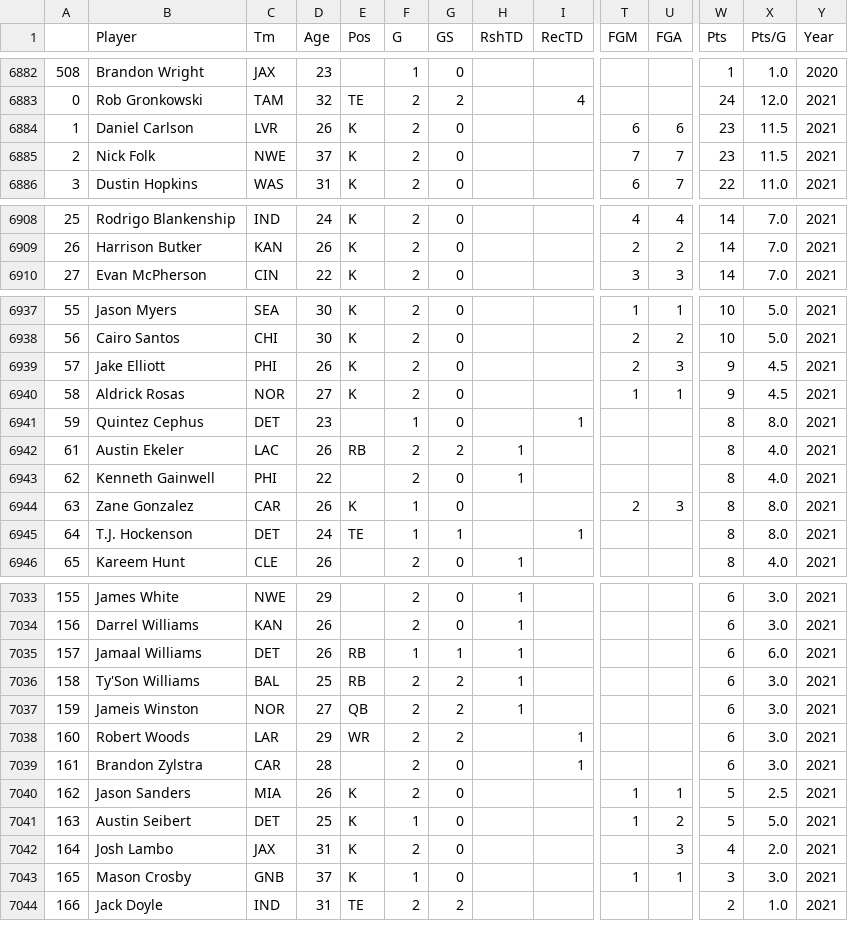
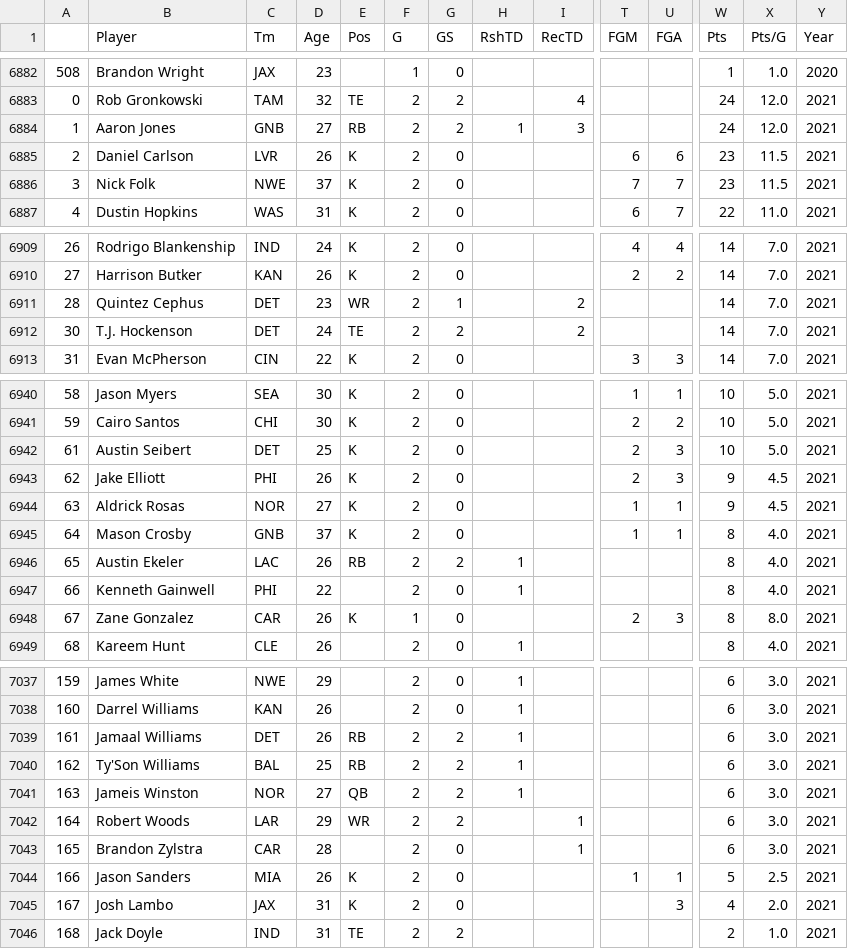
Before and after one commit to DwayneJohnson69/nfl-pyplot, a CSV file: data/players/scoring.csv, drawn as a sheet; only a part is shown, gaps mark what is left out; removed rows and columns are numbered as before the commit, all else as after; rows hold the shown columns only; the diff covers the shown part only; the diff names each change by its address in the sheet, - before the commit and + after, or states it on an @@ line.

```diff
--- a/data/players/scoring.csv
+++ b/data/players/scoring.csv
+row 6884: 1 | Aaron Jones | GNB | 27 | RB | 2 | 2 | 1 | 3 |  |  | 24 | 12.0 | 2021
@@ column A renumbered from row 6885 down @@
+row 6911: 28 | Quintez Cephus | DET | 23 | WR | 2 | 1 |  | 2 |  |  | 14 | 7.0 | 2021
+row 6912: 30 | T.J. Hockenson | DET | 24 | TE | 2 | 2 |  | 2 |  |  | 14 | 7.0 | 2021
+row 6942: 61 | Austin Seibert | DET | 25 | K | 2 | 0 |  |  | 2 | 3 | 10 | 5.0 | 2021
-row 6941: 59 | Quintez Cephus | DET | 23 |  | 1 | 0 |  | 1 |  |  | 8 | 8.0 | 2021
+row 6945: 64 | Mason Crosby | GNB | 37 | K | 2 | 0 |  |  | 1 | 1 | 8 | 4.0 | 2021
-row 6945: 64 | T.J. Hockenson | DET | 24 | TE | 1 | 1 |  | 1 |  |  | 8 | 8.0 | 2021
-F7039 (G): 1
+F7039 (G): 2
-G7039 (GS): 1
+G7039 (GS): 2
-X7039 (Pts/G): 6.0
+X7039 (Pts/G): 3.0
-row 7041: 163 | Austin Seibert | DET | 25 | K | 1 | 0 |  |  | 1 | 2 | 5 | 5.0 | 2021
-row 7043: 165 | Mason Crosby | GNB | 37 | K | 1 | 0 |  |  | 1 | 1 | 3 | 3.0 | 2021
```
Also changed, not shown: 1 added row and 16 edited cells elsewhere in this file, data/players/receiving.csv, data/players/returns.csv, 35 other files.
